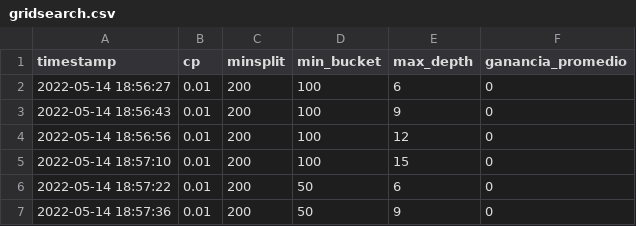
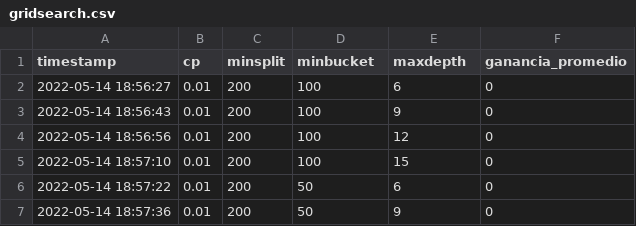
Before and after one commit to toblich/itba-mineria-de-datos-labo, a CSV file: labo/exp/HT2020/gridsearch.csv, drawn as a sheet; only a part is shown.

```diff
--- a/labo/exp/HT2020/gridsearch.csv
+++ b/labo/exp/HT2020/gridsearch.csv
@@ -1,2 +1,2 @@
-timestamp, cp, minsplit, min_bucket, max_depth, ganancia_promedio
+timestamp, cp, minsplit, minbucket, maxdepth, ganancia_promedio
 2022-05-14 18:56:27, 0.01, 200, 100, 6, 0
```
Also changed, not shown: 1 other file.
